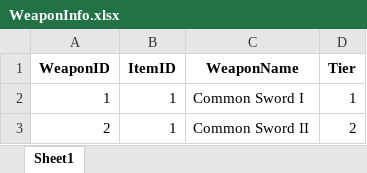
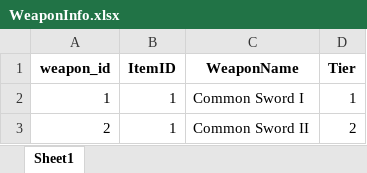
Before and after one commit to Kharute/UDI, an Excel workbook: Assets/WeaponInfo.xlsx, sheet Sheet1, drawn as a sheet; only a part is shown; values as stored, in another font and other column widths than the file's, no borders; the diff names each change by its address in the sheet, - before the commit and + after, or states it on an @@ line.

```diff
--- a/Assets/WeaponInfo.xlsx (sheet Sheet1)
+++ b/Assets/WeaponInfo.xlsx (sheet Sheet1)
-A1: WeaponID
+A1: weapon_id
```
Also changed, not shown: 15 other files.
